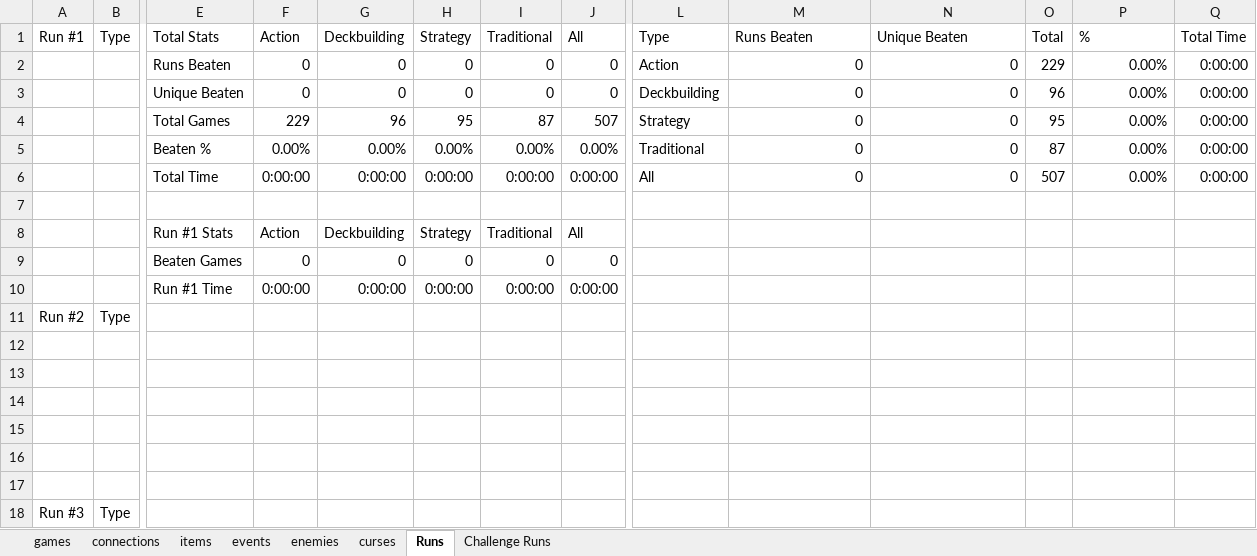
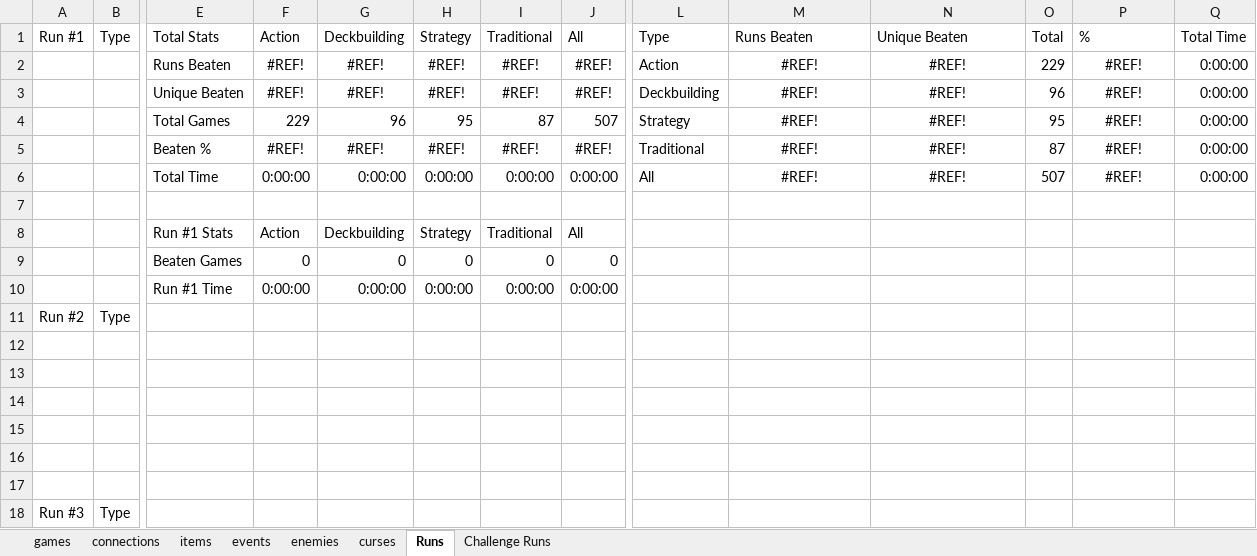
Before and after one commit to batsling/Roguelike-like, an Excel workbook: Roguelikes.xlsx, sheet Runs, drawn as a sheet; only a part is shown, gaps mark what is left out; values as stored, in another font and other column widths than the file's, no borders; table styles not drawn; removed rows and columns are numbered as before the commit, all else as after; rows hold the shown columns only; the diff names each change by its address in the sheet, - before the commit and + after, or states it on an @@ line.

Commit message:
Add files via upload

```diff
--- a/Roguelikes.xlsx (sheet Runs)
+++ b/Roguelikes.xlsx (sheet Runs)
-row 2:  |  | Runs Beaten | 0 | 0 | 0 | 0 | 0 | Action | 0 | 0 | 229 | 0.00% | 0:00:00
-row 3:  |  | Unique Beaten | 0 | 0 | 0 | 0 | 0 | Deckbuilding | 0 | 0 | 96 | 0.00% | 0:00:00
+row 2:  |  | Runs Beaten | #REF! | #REF! | #REF! | #REF! | #REF! | Action | #REF! | #REF! | 229 | #REF! | 0:00:00
+row 3:  |  | Unique Beaten | #REF! | #REF! | #REF! | #REF! | #REF! | Deckbuilding | #REF! | #REF! | 96 | #REF! | 0:00:00
-M4: 0
+M4: #REF!
-M4:N4 alignment: right
+M4:N4 alignment: center
-N4: 0
+N4: #REF!
-P4: 0.00%
+P4: #REF!
-P4 alignment: right
+P4 alignment: center
-row 5:  |  | Beaten % | 0.00% | 0.00% | 0.00% | 0.00% | 0.00% | Traditional | 0 | 0 | 87 | 0.00% | 0:00:00
+row 5:  |  | Beaten % | #REF! | #REF! | #REF! | #REF! | #REF! | Traditional | #REF! | #REF! | 87 | #REF! | 0:00:00
-M6: 0
+M6: #REF!
-M6:N6 alignment: right
+M6:N6 alignment: center
-N6: 0
+N6: #REF!
-P6: 0.00%
+P6: #REF!
-P6 alignment: right
+P6 alignment: center
```
Also changed, not shown: sheet games, sheet items.
